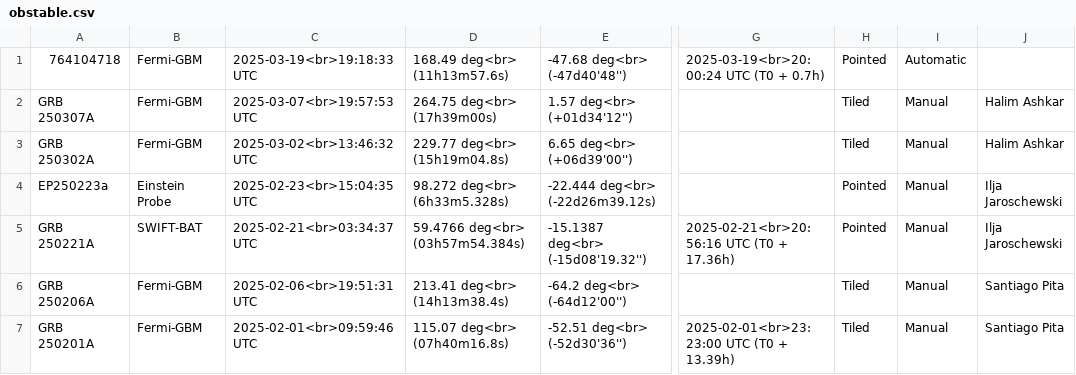
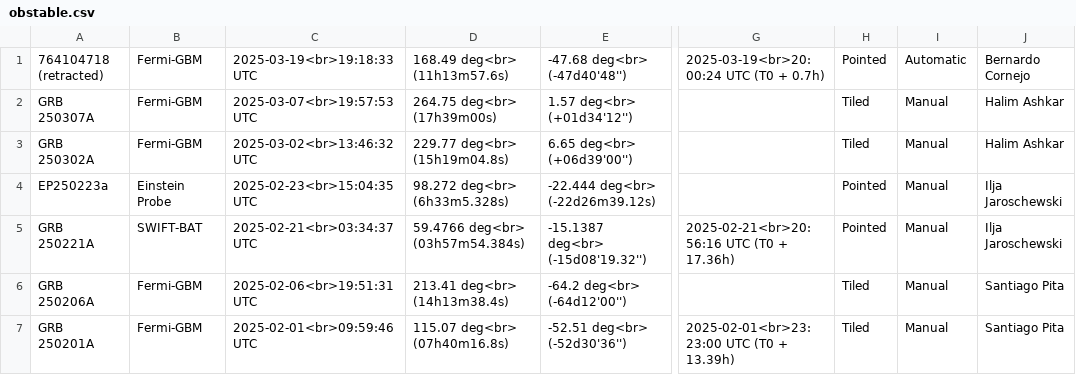
Before and after one commit to wxssym/grbhess.github.io, a CSV file: obstable.csv, drawn as a sheet; only a part is shown, gaps mark what is left out; the diff names each change by its address in the sheet, - before the commit and + after, or states it on an @@ line.

Commit message:
Retracted GRB from 19/03

```diff
--- a/obstable.csv
+++ b/obstable.csv
-A1: 764104718
+A1: 764104718 (retracted)
-J1: (empty)
+J1: Bernardo Cornejo
```
